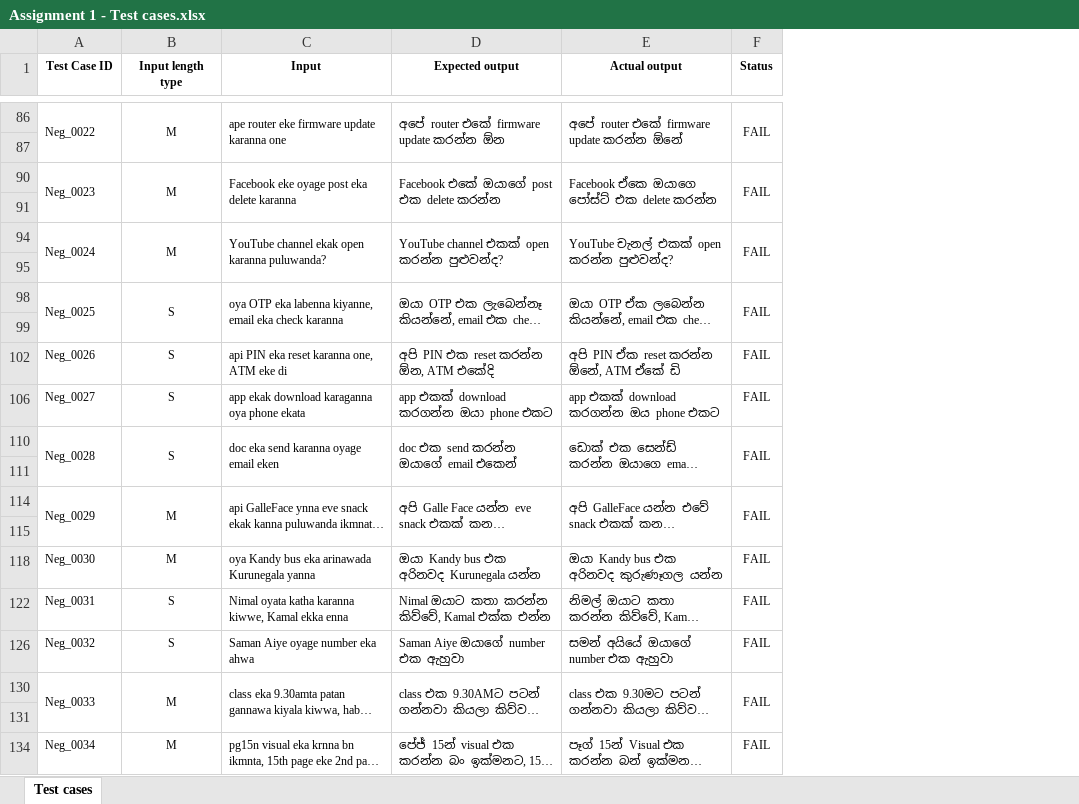
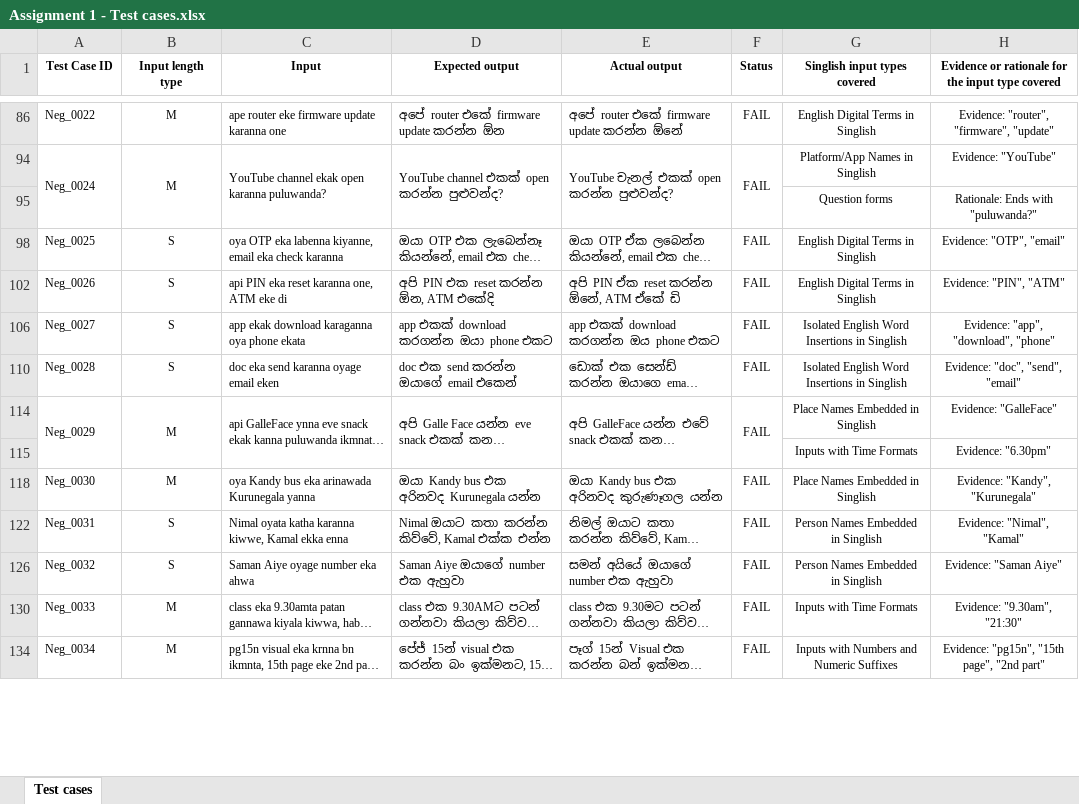
Before and after one commit to AlokaSenevirathne/test_automation, an Excel workbook: Assignment 1 - Test cases.xlsx, sheet Test cases, drawn as a sheet; only a part is shown, gaps mark what is left out; long unchanged cells end in …; values as stored, in another font and other column widths than the file's, no borders; removed rows and columns are numbered as before the commit, all else as after; the diff covers the shown part only; the diff names each change by its address in the sheet, - before the commit and + after, or states it on an @@ line.

```diff
--- a/Assignment 1 - Test cases.xlsx (sheet Test cases)
+++ b/Assignment 1 - Test cases.xlsx (sheet Test cases)
+column G (Singlish input types covered), rows 86-134: English Digital Terms in Singlish | Platform/App Names in Singlish | Question forms | English Digital Terms in Singlish | English Digital Terms in Singlish | Isolated English Word Insertions in Singlish | Isolated English Word Insertions in Singlish | Place Names Embedded in Singlish | Inputs with Time Formats | Place Names Embedded in Singlish | Person Names Embedded in Singlish | Person Names Embedded in Singlish | Inputs with Time Formats | Inputs with Numbers and Numeric Suffixes
+column H, row 1: Evidence or rationale for the input type covered; rows 86-134: Evidence: "router", "firmware", "update" | Evidence: "YouTube" | Rationale: Ends with "puluwanda?" | Evidence: "OTP", "email" | Evidence: "PIN", "ATM" | Evidence: "app", "download", "phone" | Evidence: "doc", "send", "email" | Evidence: "GalleFace" | Evidence: "6.30pm" | Evidence: "Kandy", "Kurunegala" | Evidence: "Nimal", "Kamal" | Evidence: "Saman Aiye" | Evidence: "9.30am", "21:30" | Evidence: "pg15n", "15th page", "2nd part"
-A86:A87 merged
-B86:B87 merged
-C86:C87 merged
-D86:D87 merged
-E86:E87 merged
-F86:F87 merged
-row 87: (empty)
-row 90: Neg_0023 | M | Facebook eke oyage post eka delete karanna | Facebook එකේ ඔයාගේ post එක delete කරන්න | Facebook ඒකෙ ඔයාගෙ පෝස්ට් එක delete කරන්න | FAIL
-row 91: (empty)
-row 95: (empty)
+row 95:  |  |  |  |  |  | Question forms | Rationale: Ends with "puluwanda?"
-A98:A99 merged
-B98:B99 merged
-C98:C99 merged
-D98:D99 merged
-E98:E99 merged
-F98:F99 merged
-row 99: (empty)
-A110:A111 merged
-B110:B111 merged
-C110:C111 merged
-D110:D111 merged
-E110:E111 merged
-F110:F111 merged
-row 111: (empty)
-row 115: (empty)
+row 115:  |  |  |  |  |  | Inputs with Time Formats | Evidence: "6.30pm"
-A130:A131 merged
-B130:B131 merged
-C130:C131 merged
-D130:D131 merged
-E130:E131 merged
-F130:F131 merged
-row 131: (empty)
```
Also changed, not shown: 3 added rows, 48 removed rows, 30 edited cells, cell formats and merged cells elsewhere in this sheet, hidden cells.
